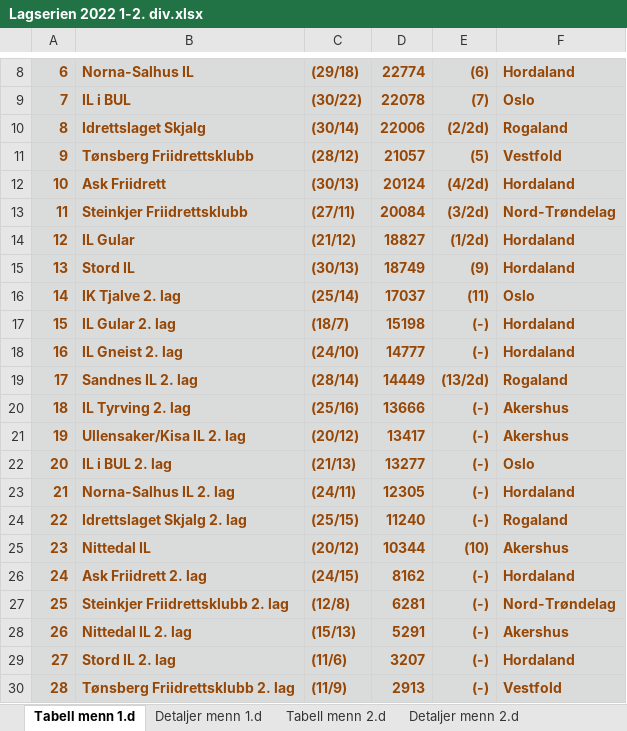
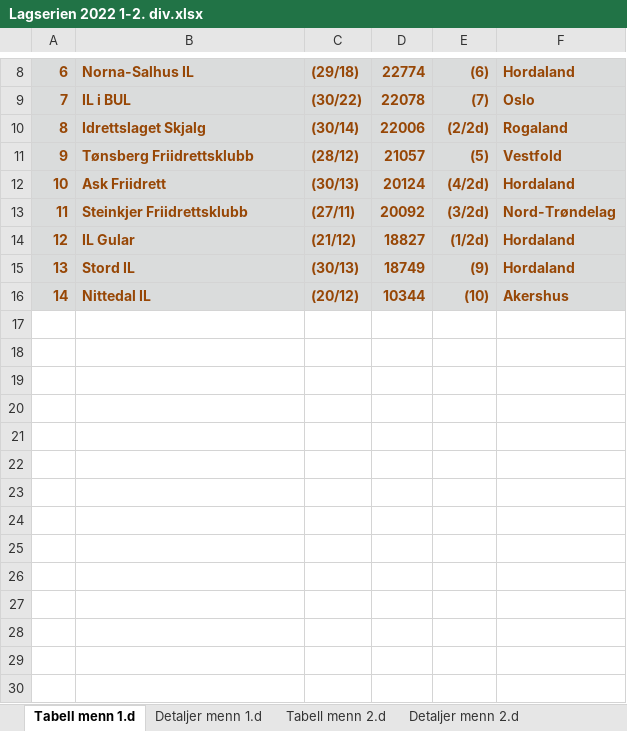
Before and after one commit to perellef/Seriekalkulator-Friidrett, an Excel workbook: output/Lagserien 2022 1-2. div.xlsx, sheet Tabell menn 1.d, drawn as a sheet; only a part is shown, gaps mark what is left out; values as stored, in another font and other column widths than the file's, no borders; removed rows and columns are numbered as before the commit, all else as after; the diff names each change by its address in the sheet, - before the commit and + after, or states it on an @@ line.

```diff
--- a/output/Lagserien 2022 1-2. div.xlsx (sheet Tabell menn 1.d)
+++ b/output/Lagserien 2022 1-2. div.xlsx (sheet Tabell menn 1.d)
-D13: 20084
+D13: 20092
-row 16: 14 | IK Tjalve 2. lag | (25/14) | 17037 | (11) | Oslo
-row 17: 15 | IL Gular 2. lag | (18/7) | 15198 | (-) | Hordaland
-row 18: 16 | IL Gneist 2. lag | (24/10) | 14777 | (-) | Hordaland
-row 19: 17 | Sandnes IL 2. lag | (28/14) | 14449 | (13/2d) | Rogaland
-row 20: 18 | IL Tyrving 2. lag | (25/16) | 13666 | (-) | Akershus
-row 21: 19 | Ullensaker/Kisa IL 2. lag | (20/12) | 13417 | (-) | Akershus
-row 22: 20 | IL i BUL 2. lag | (21/13) | 13277 | (-) | Oslo
-row 23: 21 | Norna-Salhus IL 2. lag | (24/11) | 12305 | (-) | Hordaland
-row 24: 22 | Idrettslaget Skjalg 2. lag | (25/15) | 11240 | (-) | Rogaland
@@ column A renumbered in row 16 @@
-row 26: 24 | Ask Friidrett 2. lag | (24/15) | 8162 | (-) | Hordaland
-row 27: 25 | Steinkjer Friidrettsklubb 2. lag | (12/8) | 6281 | (-) | Nord-Trøndelag
-row 28: 26 | Nittedal IL 2. lag | (15/13) | 5291 | (-) | Akershus
-row 29: 27 | Stord IL 2. lag | (11/6) | 3207 | (-) | Hordaland
-row 30: 28 | Tønsberg Friidrettsklubb 2. lag | (11/9) | 2913 | (-) | Vestfold
```
Also changed, not shown: sheet Detaljer kvinner 2.d, sheet Detaljer menn 2.d, sheet Detaljer kvinner 1.d, sheet Detaljer menn 1.d, sheet Tabell kvinner 2.d, sheet Tabell menn 2.d, 1 more sheet, output/Lagserien 2022 kvinner 3. div.xlsx, output/Lagserien 2022 menn 3. div.xlsx, 2 other files.
